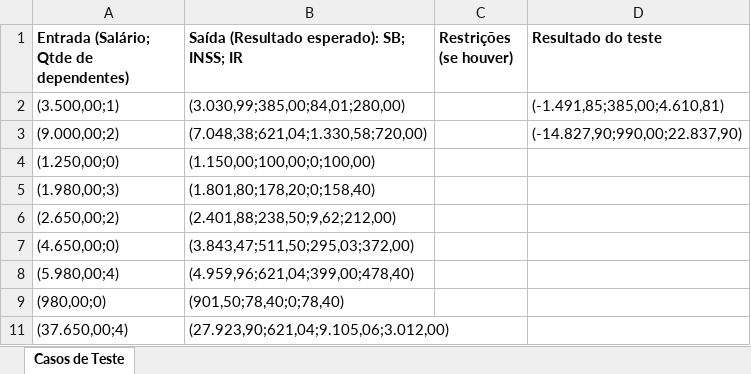
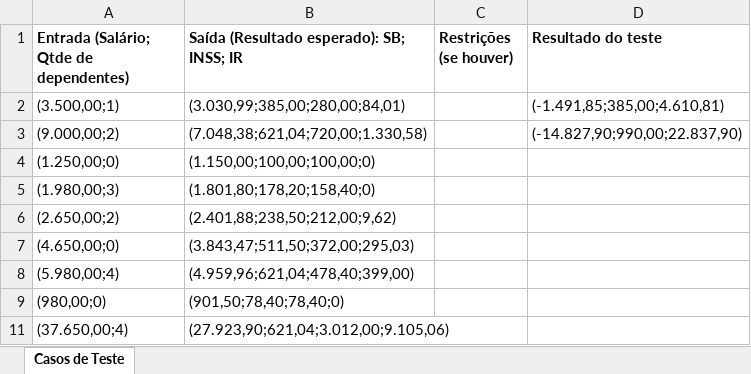
Before and after one commit to elias-bf/aulasabado, an Excel workbook: grupo1/Casos de Testes - Grupo 1.xlsx, sheet Casos de Teste, drawn as a sheet; values as stored, in another font and other column widths than the file's, no borders; the diff names each change by its address in the sheet, - before the commit and + after, or states it on an @@ line.

Commit message:
atualizando arquivo

```diff
--- a/grupo1/Casos de Testes - Grupo 1.xlsx (sheet Casos de Teste)
+++ b/grupo1/Casos de Testes - Grupo 1.xlsx (sheet Casos de Teste)
-B2: (3.030,99;385,00;84,01;280,00)
+B2: (3.030,99;385,00;280,00;84,01)
-B3: (7.048,38;621,04;1.330,58;720,00)
+B3: (7.048,38;621,04;720,00;1.330,58)
-B4: (1.150,00;100,00;0;100,00)
+B4: (1.150,00;100,00;100,00;0)
-B5: (1.801,80;178,20;0;158,40)
+B5: (1.801,80;178,20;158,40;0)
-B6: (2.401,88;238,50;9,62;212,00)
+B6: (2.401,88;238,50;212,00;9,62)
-B7: (3.843,47;511,50;295,03;372,00)
+B7: (3.843,47;511,50;372,00;295,03)
-B8: (4.959,96;621,04;399,00;478,40)
+B8: (4.959,96;621,04;478,40;399,00)
-B9: (901,50;78,40;0;78,40)
+B9: (901,50;78,40;78,40;0)
-B11: (27.923,90;621,04;9.105,06;3.012,00)
+B11: (27.923,90;621,04;3.012,00;9.105,06)
```
